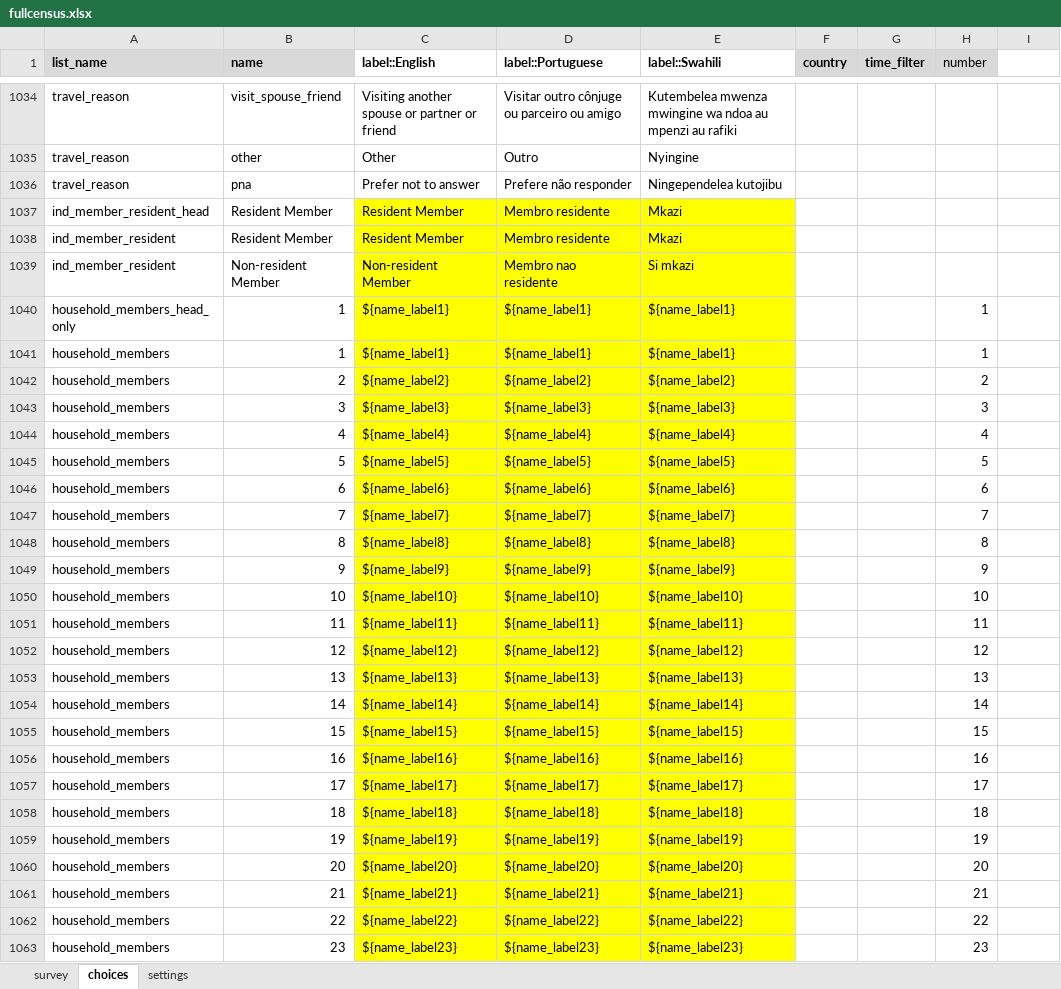
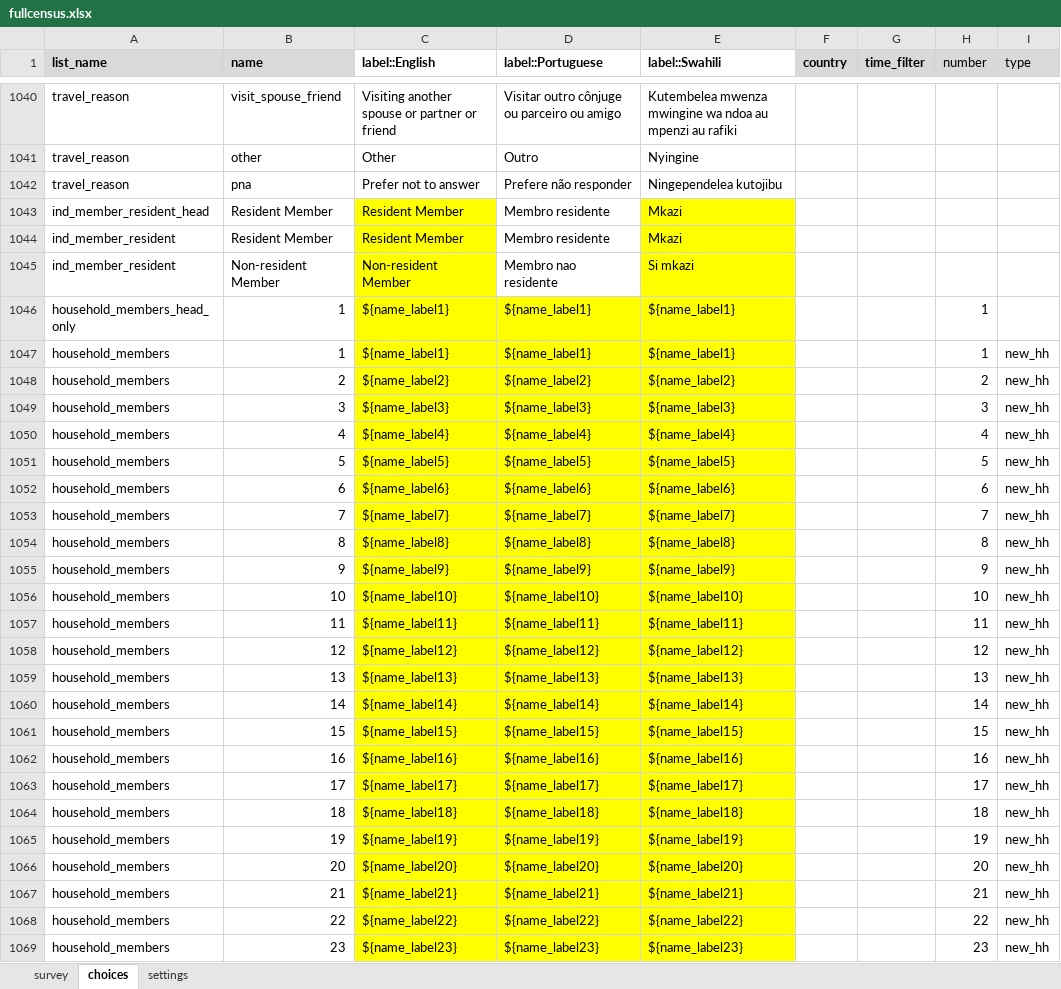
Before and after one commit to EldoElobolobo/bohemia, an Excel workbook: forms/fullcensus/fullcensus.xlsx, sheet choices, drawn as a sheet; only a part is shown, gaps mark what is left out; values as stored, in another font and other column widths than the file's, no borders; charts and pictures and conditional formats not drawn; addresses are those after the commit; the diff covers the shown part only; the diff names each change by its address in the sheet, - before the commit and + after, or states it on an @@ line.

```diff
--- a/forms/fullcensus/fullcensus.xlsx (sheet choices)
+++ b/forms/fullcensus/fullcensus.xlsx (sheet choices)
-I1: (empty)
+I1: type
-I1 fill: none
+I1 fill: #D9D9D9
-D1043:D1045 fill: #FFFF00
+D1043:D1045 fill: none
-I1047:I1069 (type): (empty)
+I1047:I1069 (type): new_hh
```
Also changed, not shown: 48 added rows, 15 edited cells and cell formats elsewhere in this sheet, sheet survey, sheet settings, 3 other files.
